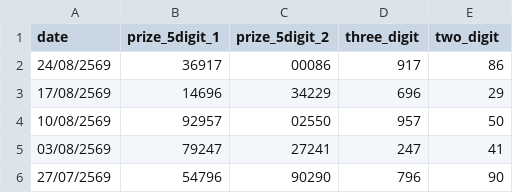
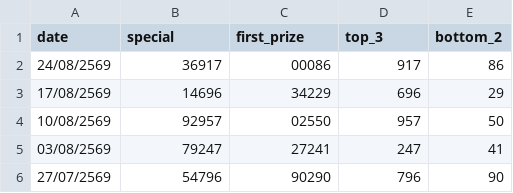
Before and after one commit to kumpiro-PH/Hanoi-lotto-, a CSV file: history_hanoi_mon.csv, drawn as a sheet; only a part is shown.

Commit message:
Update history_hanoi_mon.csv

```diff
--- a/history_hanoi_mon.csv
+++ b/history_hanoi_mon.csv
@@ -1,2 +1,2 @@
-date,prize_5digit_1,prize_5digit_2,three_digit,two_digit
+date,special,first_prize,top_3,bottom_2
 24/08/2569,36917,00086,917,86
```
